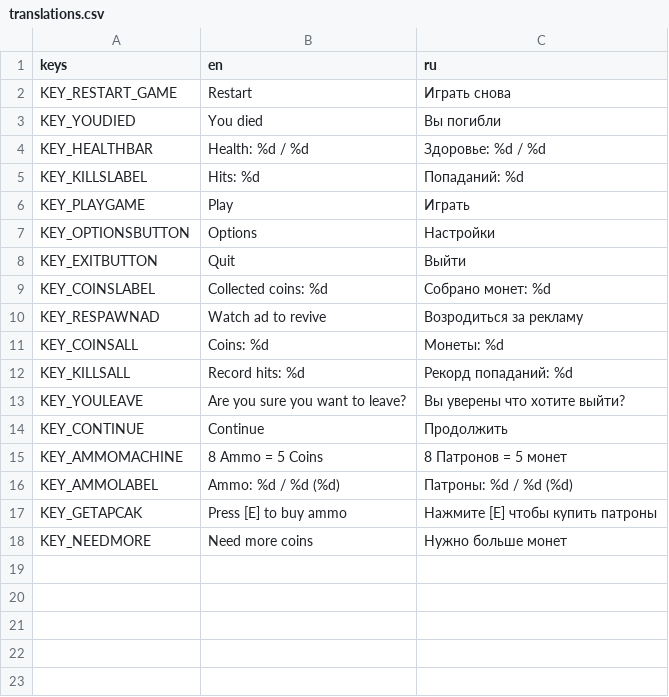
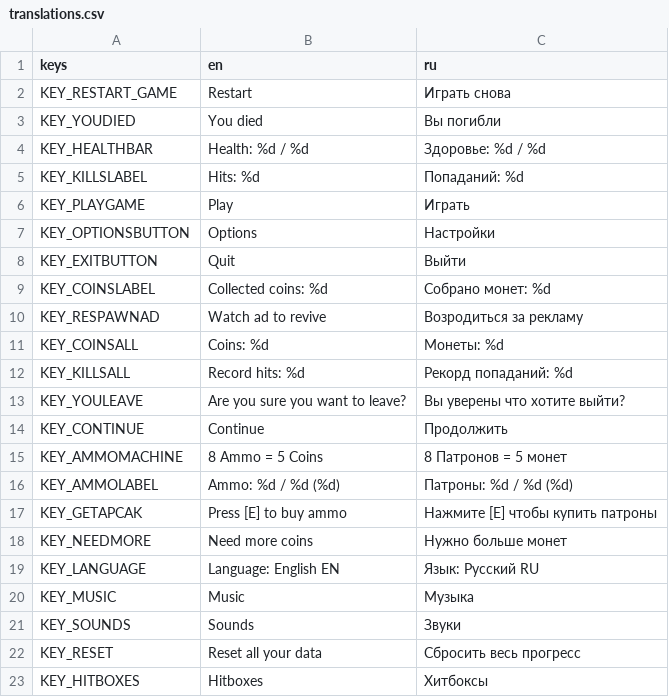
Before and after one commit to klifanik/test-godt, a CSV file: translate/translations.csv, drawn as a sheet.

```diff
--- a/translate/translations.csv
+++ b/translate/translations.csv
@@ -18 +18,6 @@ KEY_GETAPCAK,Press [E] to buy ammo,Нажмите [E] чтобы купить п
 KEY_NEEDMORE,Need more coins,Нужно больше монет
+KEY_LANGUAGE,Language: English EN,Язык: Русский RU
+KEY_MUSIC,Music,Музыка
+KEY_SOUNDS,Sounds,Звуки
+KEY_RESET,Reset all your data,Сбросить весь прогресс
+KEY_HITBOXES,Hitboxes,Хитбоксы
```
Also changed, not shown: 29 other files.
